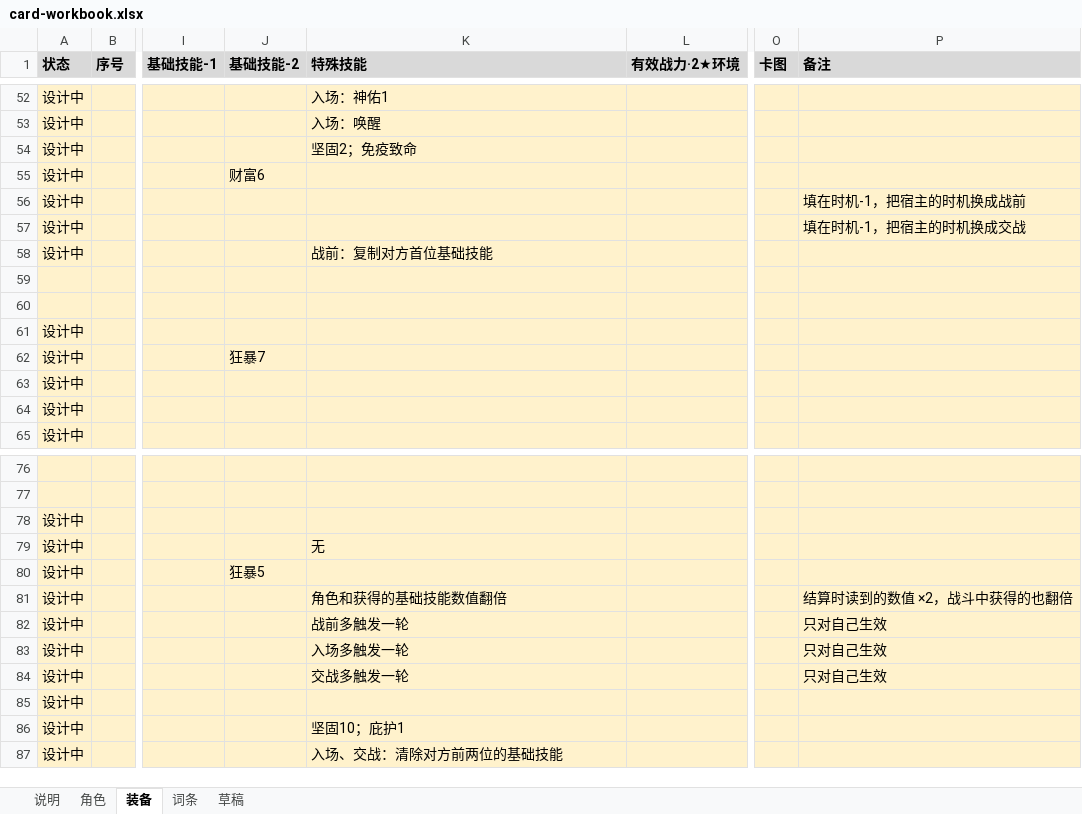
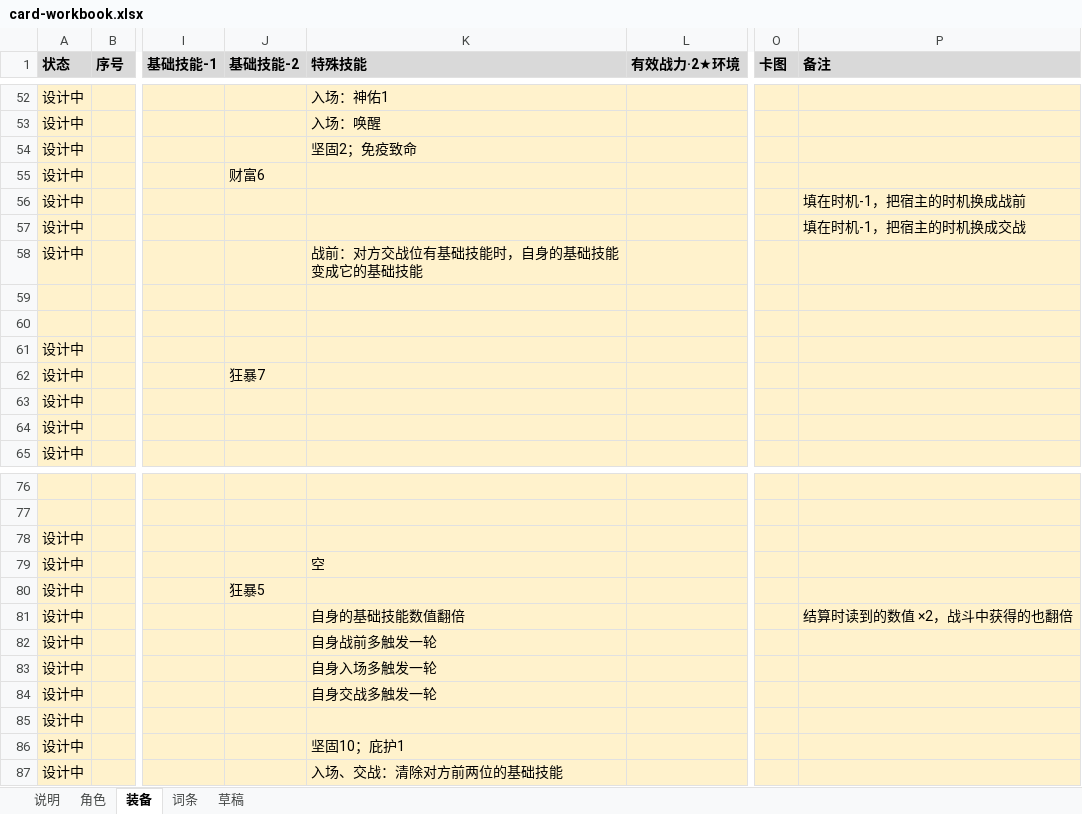
Before and after one commit to jayncp/autochess-v1, an Excel workbook: docs/design/card-workbook.xlsx, sheet 装备, drawn as a sheet; only a part is shown, gaps mark what is left out; values as stored, in another font and other column widths than the file's, no borders; the diff names each change by its address in the sheet, - before the commit and + after, or states it on an @@ line.

```diff
--- a/docs/design/card-workbook.xlsx (sheet 装备)
+++ b/docs/design/card-workbook.xlsx (sheet 装备)
-K58 (特殊技能): 战前：复制对方首位基础技能
+K58 (特殊技能): 战前：对方交战位有基础技能时，自身的基础技能变成它的基础技能
-K79 (特殊技能): 无
+K79 (特殊技能): 空
-K81 (特殊技能): 角色和获得的基础技能数值翻倍
+K81 (特殊技能): 自身的基础技能数值翻倍
-K82 (特殊技能): 战前多触发一轮
+K82 (特殊技能): 自身战前多触发一轮
-P82:P84 (备注): 只对自己生效
+P82:P84 (备注): (empty)
-K83 (特殊技能): 入场多触发一轮
+K83 (特殊技能): 自身入场多触发一轮
-K84 (特殊技能): 交战多触发一轮
+K84 (特殊技能): 自身交战多触发一轮
```
Also changed, not shown: sheet 角色, 3 other files.
